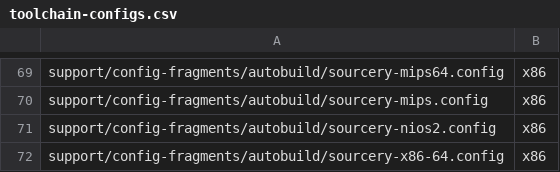
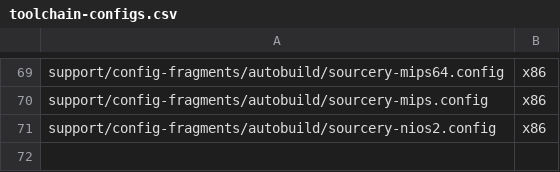
Before and after one commit to LuckInzz/labsisop-buildroot, a CSV file: support/config-fragments/autobuild/toolchain-configs.csv, drawn as a sheet; only a part is shown, gaps mark what is left out; the diff names each change by its address in the sheet, - before the commit and + after, or states it on an @@ line.

Commit message:
support/config-fragments/autobuild: stop testing Sourcery AMD64 toolchain
This toolchain uses an old gcc 6.2.0, and newer versions of the
toolchain are no longer publicly available. This old gcc 6.2.0 causes
build issues of Boost, which are unfixable without updating the
toolchain. As we're about to drop support for this toolchain entirely,
we must stop testing it in our autobuilder infrastructure.

Signed-off-by: Thomas Petazzoni <thomas.petazzoni@bootlin.com>
Signed-off-by: Yann E. MORIN <yann.morin.1998@free.fr>

```diff
--- a/support/config-fragments/autobuild/toolchain-configs.csv
+++ b/support/config-fragments/autobuild/toolchain-configs.csv
-row 72: support/config-fragments/autobuild/sourcery-x86-64.config | x86
```
Also changed, not shown: 1 other file.
